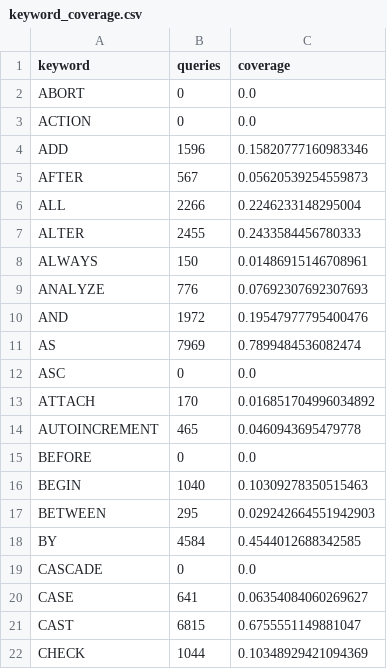
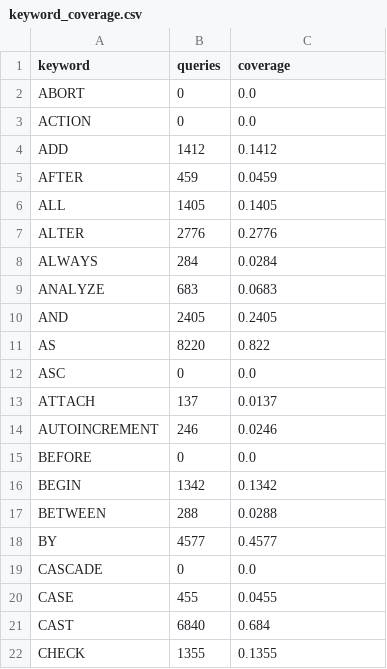
Before and after one commit to lmeller-git/ast-sqlite-test, a CSV file: freq/short/keyword_coverage.csv, drawn as a sheet; only a part is shown; the diff covers the shown part only.

```diff
--- a/freq/short/keyword_coverage.csv
+++ b/freq/short/keyword_coverage.csv
@@ -3,20 +3,20 @@ ABORT,0,0.0
 ACTION,0,0.0
-ADD,1596,0.15820777160983346
-AFTER,567,0.05620539254559873
-ALL,2266,0.2246233148295004
-ALTER,2455,0.2433584456780333
-ALWAYS,150,0.01486915146708961
-ANALYZE,776,0.07692307692307693
-AND,1972,0.19547977795400476
-AS,7969,0.7899484536082474
+ADD,1412,0.1412
+AFTER,459,0.0459
+ALL,1405,0.1405
+ALTER,2776,0.2776
+ALWAYS,284,0.0284
+ANALYZE,683,0.0683
+AND,2405,0.2405
+AS,8220,0.822
 ASC,0,0.0
-ATTACH,170,0.016851704996034892
-AUTOINCREMENT,465,0.0460943695479778
+ATTACH,137,0.0137
+AUTOINCREMENT,246,0.0246
 BEFORE,0,0.0
-BEGIN,1040,0.10309278350515463
-BETWEEN,295,0.029242664551942903
-BY,4584,0.4544012688342585
+BEGIN,1342,0.1342
+BETWEEN,288,0.0288
+BY,4577,0.4577
 CASCADE,0,0.0
-CASE,641,0.06354084060269627
-CAST,6815,0.6755551149881047
-CHECK,1044,0.10348929421094369
+CASE,455,0.0455
+CAST,6840,0.684
+CHECK,1355,0.1355
```
Also changed, not shown: 132 edited cells elsewhere in this file, freq/long/keyword_coverage.csv, 10 other files.
